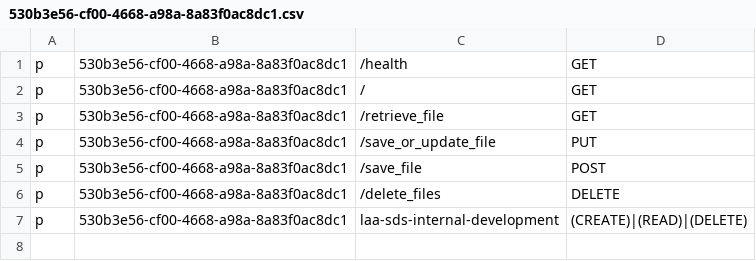
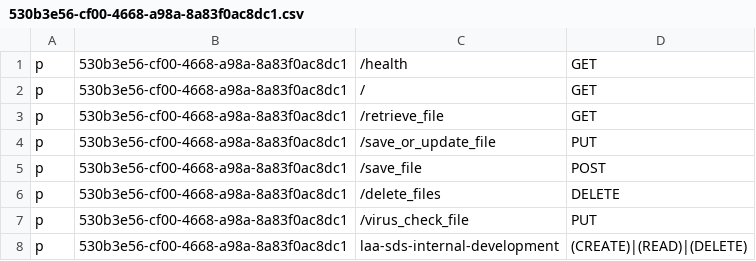
Before and after one commit to ministryofjustice/laa-secure-document-storage-api, a CSV file: clientconfigs/laa-sds/laa-sds-client-dev/530b3e56-cf00-4668-a98a-8a83f0ac8dc1.csv, drawn as a sheet.

Commit message:
acl: Allow laa-sds-dev client access to /virus_check_file

```diff
--- a/clientconfigs/laa-sds/laa-sds-client-dev/530b3e56-cf00-4668-a98a-8a83f0ac8dc1.csv
+++ b/clientconfigs/laa-sds/laa-sds-client-dev/530b3e56-cf00-4668-a98a-8a83f0ac8dc1.csv
@@ -6,2 +6,3 @@ p, 530b3e56-cf00-4668-a98a-8a83f0ac8dc1, /save_file, POST
 p, 530b3e56-cf00-4668-a98a-8a83f0ac8dc1, /delete_files, DELETE
+p, 530b3e56-cf00-4668-a98a-8a83f0ac8dc1, /virus_check_file, PUT
 p, 530b3e56-cf00-4668-a98a-8a83f0ac8dc1, laa-sds-internal-development, (CREATE)|(READ)|(DELETE)
```
